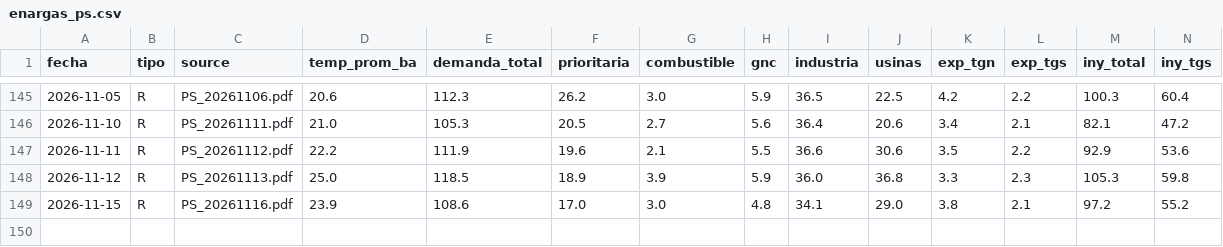
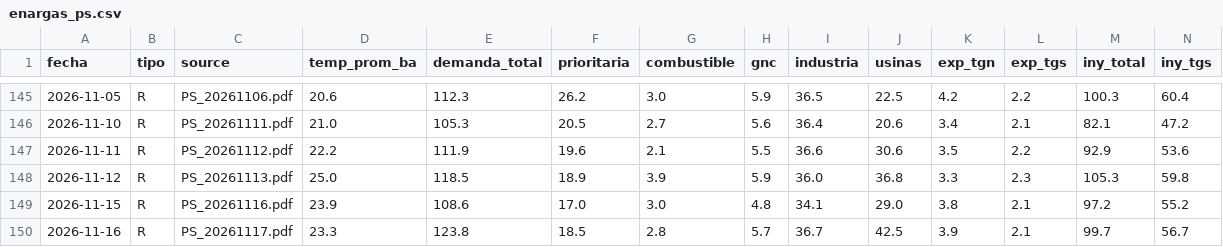
Before and after one commit to mpodeley/estado-red-gas, a CSV file: public/data/enargas_ps.csv, drawn as a sheet; only a part is shown, gaps mark what is left out; rows hold the shown columns only; the diff names each change by its address in the sheet, - before the commit and + after, or states it on an @@ line.

```diff
--- a/public/data/enargas_ps.csv
+++ b/public/data/enargas_ps.csv
+row 150: 2026-11-16 | R | PS_20261117.pdf | 23.3 | 123.8 | 18.5 | 2.8 | 5.7 | 36.7 | 42.5 | 3.9 | 2.1 | 99.7 | 56.7
```
Also changed, not shown: public/data/carga_datos.csv, public/data/daily.csv, 30 other files.
